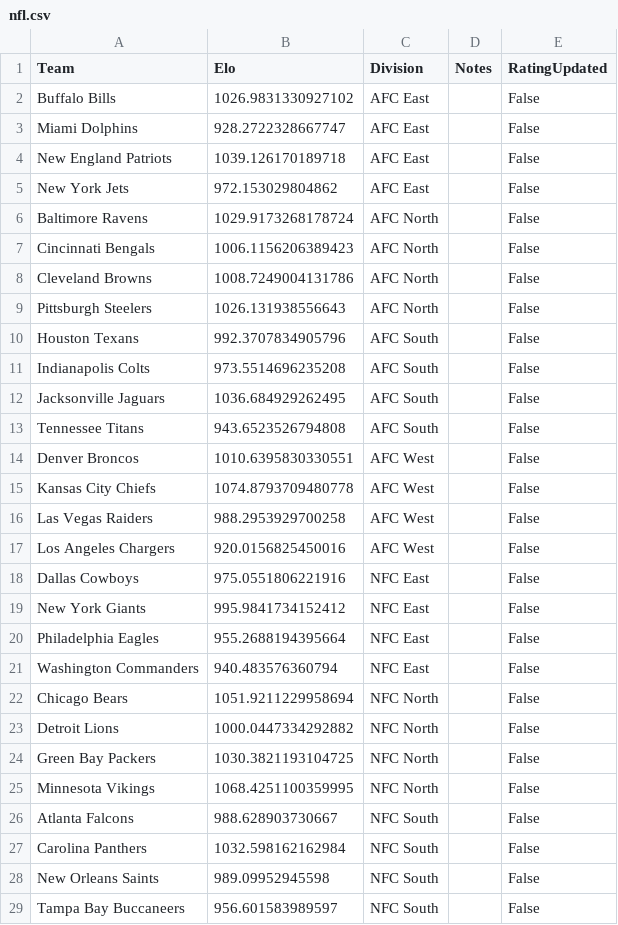
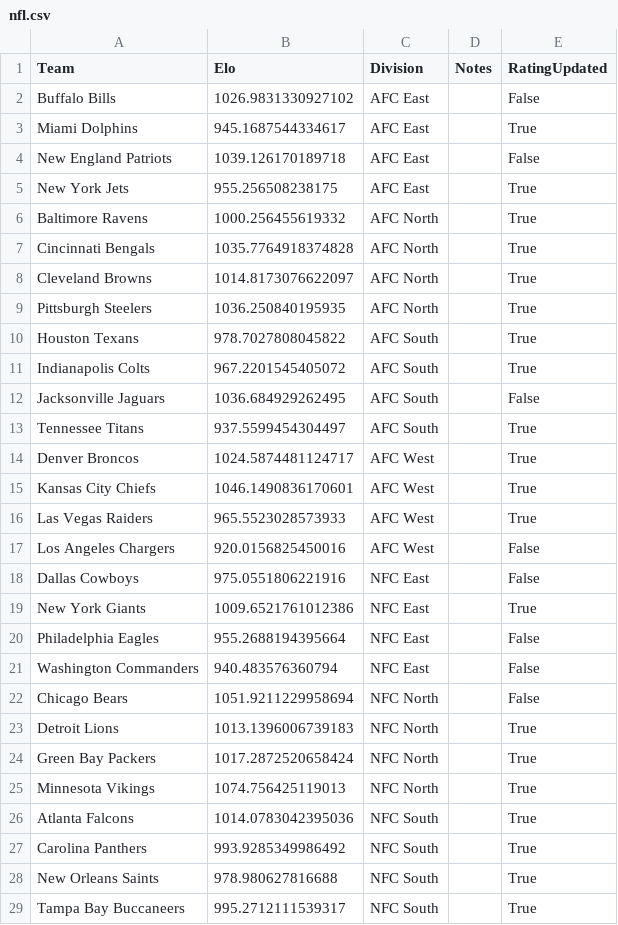
Before and after one commit to AEIRatings/aeiratings.github.io, a CSV file: data/nfl.csv, drawn as a sheet; only a part is shown; the diff covers the shown part only.

```diff
--- a/data/nfl.csv
+++ b/data/nfl.csv
@@ -2,19 +2,19 @@ Team,Elo,Division,Notes,RatingUpdated
 Buffalo Bills,1026.9831330927102,AFC East,,False
-Miami Dolphins,928.2722328667747,AFC East,,False
+Miami Dolphins,945.1687544334617,AFC East,,True
 New England Patriots,1039.126170189718,AFC East,,False
-New York Jets,972.153029804862,AFC East,,False
-Baltimore Ravens,1029.9173268178724,AFC North,,False
-Cincinnati Bengals,1006.1156206389423,AFC North,,False
-Cleveland Browns,1008.7249004131786,AFC North,,False
-Pittsburgh Steelers,1026.131938556643,AFC North,,False
-Houston Texans,992.3707834905796,AFC South,,False
-Indianapolis Colts,973.5514696235208,AFC South,,False
+New York Jets,955.256508238175,AFC East,,True
+Baltimore Ravens,1000.256455619332,AFC North,,True
+Cincinnati Bengals,1035.7764918374828,AFC North,,True
+Cleveland Browns,1014.8173076622097,AFC North,,True
+Pittsburgh Steelers,1036.250840195935,AFC North,,True
+Houston Texans,978.7027808045822,AFC South,,True
+Indianapolis Colts,967.2201545405072,AFC South,,True
 Jacksonville Jaguars,1036.684929262495,AFC South,,False
-Tennessee Titans,943.6523526794808,AFC South,,False
-Denver Broncos,1010.6395830330551,AFC West,,False
-Kansas City Chiefs,1074.8793709480778,AFC West,,False
-Las Vegas Raiders,988.2953929700258,AFC West,,False
+Tennessee Titans,937.5599454304497,AFC South,,True
+Denver Broncos,1024.5874481124717,AFC West,,True
+Kansas City Chiefs,1046.1490836170601,AFC West,,True
+Las Vegas Raiders,965.5523028573933,AFC West,,True
 Los Angeles Chargers,920.0156825450016,AFC West,,False
 Dallas Cowboys,975.0551806221916,NFC East,,False
-New York Giants,995.9841734152412,NFC East,,False
+New York Giants,1009.6521761012386,NFC East,,True
 Philadelphia Eagles,955.2688194395664,NFC East,,False
@@ -22,8 +22,8 @@ Washington Commanders,940.483576360794,NFC East,,False
 Chicago Bears,1051.9211229958694,NFC North,,False
-Detroit Lions,1000.0447334292882,NFC North,,False
-Green Bay Packers,1030.3821193104725,NFC North,,False
-Minnesota Vikings,1068.4251100359995,NFC North,,False
-Atlanta Falcons,988.628903730667,NFC South,,False
-Carolina Panthers,1032.598162162984,NFC South,,False
-New Orleans Saints,989.09952945598,NFC South,,False
-Tampa Bay Buccaneers,956.601583989597,NFC South,,False
+Detroit Lions,1013.1396006739183,NFC North,,True
+Green Bay Packers,1017.2872520658424,NFC North,,True
+Minnesota Vikings,1074.756425119013,NFC North,,True
+Atlanta Falcons,1014.0783042395036,NFC South,,True
+Carolina Panthers,993.9285349986492,NFC South,,True
+New Orleans Saints,978.980627816688,NFC South,,True
+Tampa Bay Buccaneers,995.2712111539317,NFC South,,True
```
Also changed, not shown: 8 edited cells elsewhere in this file.
